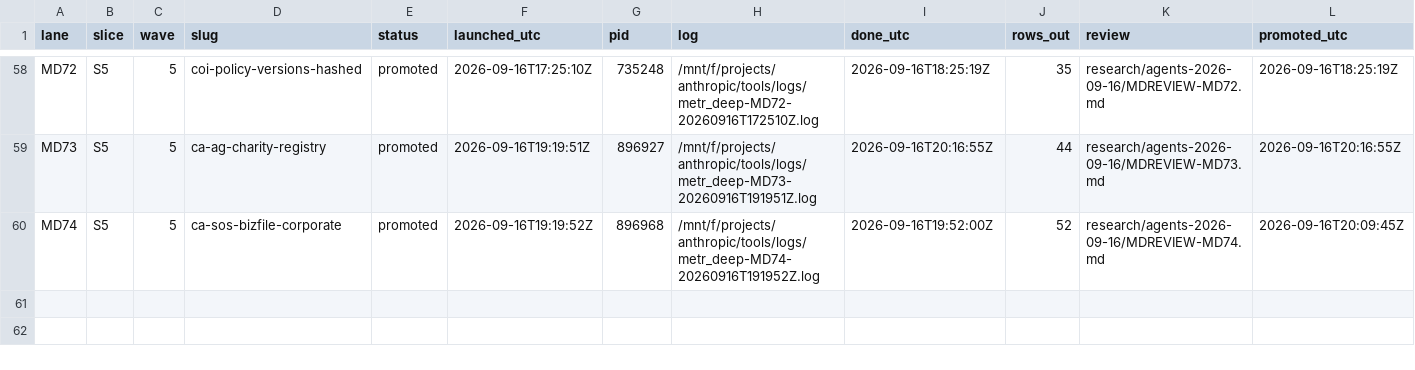
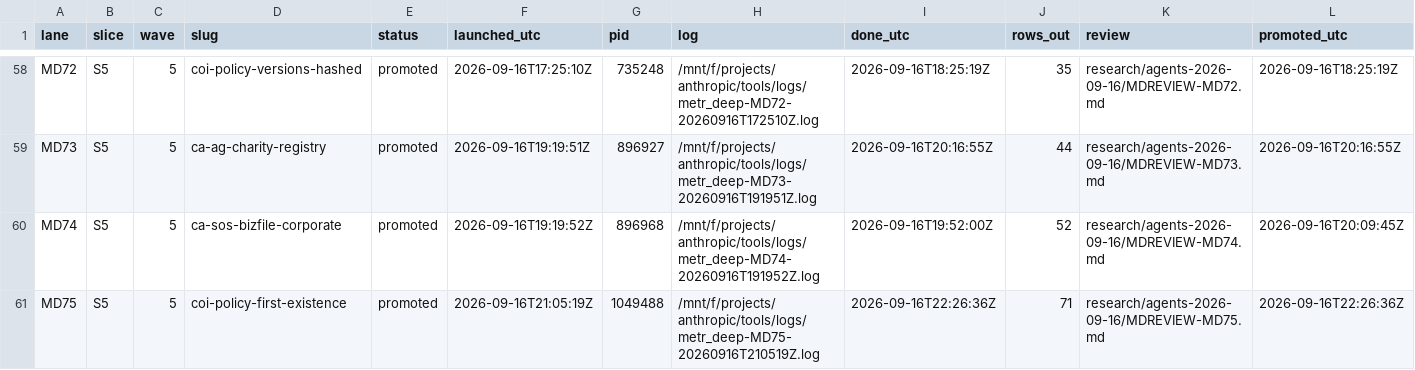
Before and after one commit to kevinnbass/metr-deep, a CSV file: research/LANES.csv, drawn as a sheet; only a part is shown, gaps mark what is left out; rows hold the shown columns only; the diff names each change by its address in the sheet, - before the commit and + after, or states it on an @@ line.

```diff
--- a/research/LANES.csv
+++ b/research/LANES.csv
+row 61: MD75 | S5 | 5 | coi-policy-first-existence | promoted | 2026-09-16T21:05:19Z | 1049488 | /mnt/f/projects/anthropic/tools/logs/metr_deep-MD75-20260916T210519Z.log | 2026-09-16T22:26:36Z | 71 | research/agents-2026-09-16/MDREVIEW-MD75.md | 2026-09-16T22:26:36Z
```
Also changed, not shown: research/supporter_coverage.csv, 22 other files.
